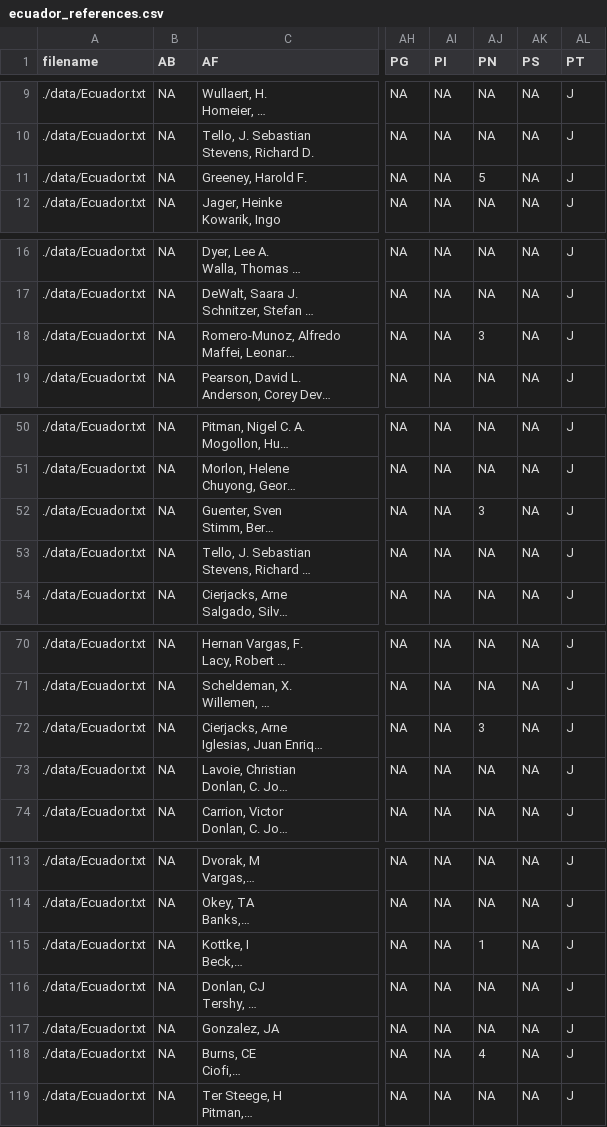
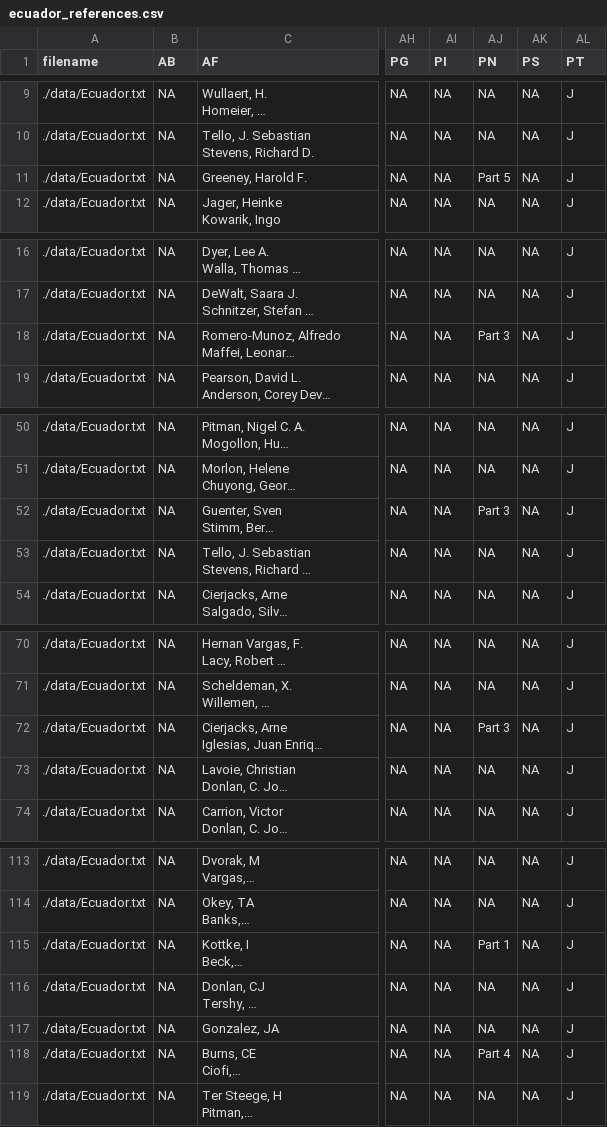
Before and after one commit to ropensci/refsplitr, a CSV file: output/ecuador_references.csv, drawn as a sheet; only a part is shown, gaps mark what is left out; long unchanged cells end in …; the diff covers the shown part only; the diff names each change by its address in the sheet, - before the commit and + after, or states it on an @@ line.

```diff
--- a/output/ecuador_references.csv
+++ b/output/ecuador_references.csv
-AJ11 (PN): 5
+AJ11 (PN): Part 5
-AJ18 (PN): 3
+AJ18 (PN): Part 3
-AJ52 (PN): 3
+AJ52 (PN): Part 3
-AJ72 (PN): 3
+AJ72 (PN): Part 3
-AJ115 (PN): 1
+AJ115 (PN): Part 1
-AJ118 (PN): 4
+AJ118 (PN): Part 4
```
Also changed, not shown: 3 edited cells elsewhere in this file, 3 other files.
